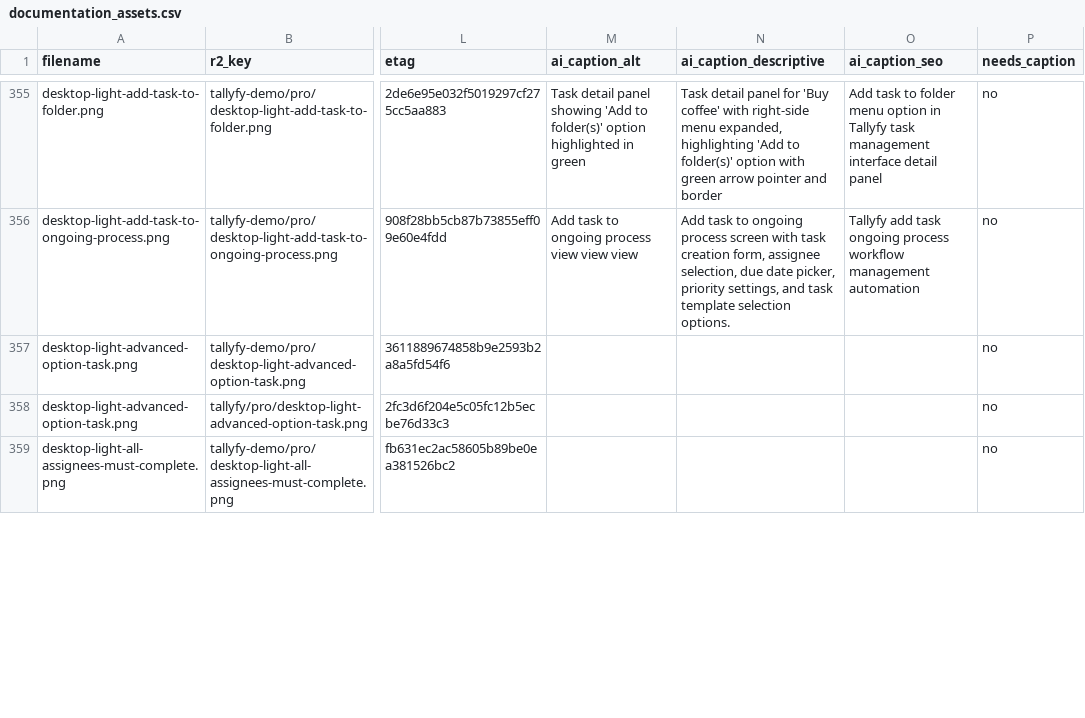
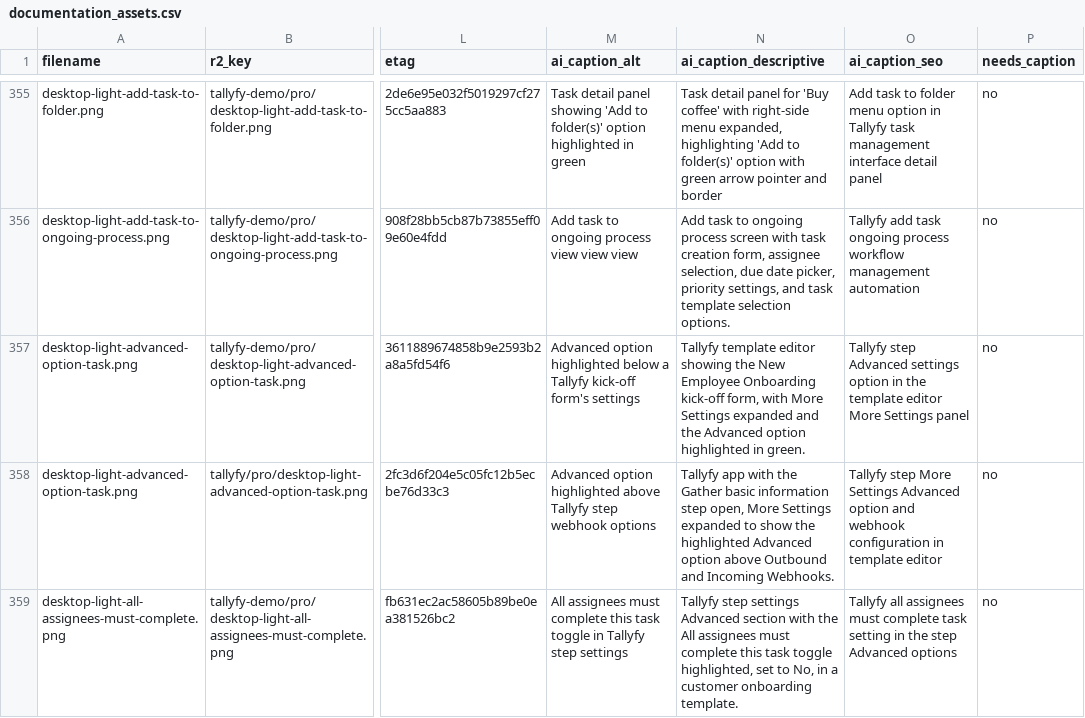
Before and after one commit to tallyfy/documentation, a CSV file: documentation_assets.csv, drawn as a sheet; only a part is shown, gaps mark what is left out; the diff covers the shown part only; the diff names each change by its address in the sheet, - before the commit and + after, or states it on an @@ line.

```diff
--- a/documentation_assets.csv
+++ b/documentation_assets.csv
-M357 (ai_caption_alt): (empty)
+M357 (ai_caption_alt): Advanced option highlighted below a Tallyfy kick-off form's settings
-N357 (ai_caption_descriptive): (empty)
+N357 (ai_caption_descriptive): Tallyfy template editor showing the New Employee Onboarding kick-off form, with More Settings expanded and the Advanced option highlighted in green.
-O357 (ai_caption_seo): (empty)
+O357 (ai_caption_seo): Tallyfy step Advanced settings option in the template editor More Settings panel
-M358 (ai_caption_alt): (empty)
+M358 (ai_caption_alt): Advanced option highlighted above Tallyfy step webhook options
-N358 (ai_caption_descriptive): (empty)
+N358 (ai_caption_descriptive): Tallyfy app with the Gather basic information step open, More Settings expanded to show the highlighted Advanced option above Outbound and Incoming Webhooks.
-O358 (ai_caption_seo): (empty)
+O358 (ai_caption_seo): Tallyfy step More Settings Advanced option and webhook configuration in template editor
-M359 (ai_caption_alt): (empty)
+M359 (ai_caption_alt): All assignees must complete this task toggle in Tallyfy step settings
-N359 (ai_caption_descriptive): (empty)
+N359 (ai_caption_descriptive): Tallyfy step settings Advanced section with the All assignees must complete this task toggle highlighted, set to No, in a customer onboarding template.
-O359 (ai_caption_seo): (empty)
+O359 (ai_caption_seo): Tallyfy all assignees must complete task setting in the step Advanced options
```
Also changed, not shown: 6 edited cells elsewhere in this file.
